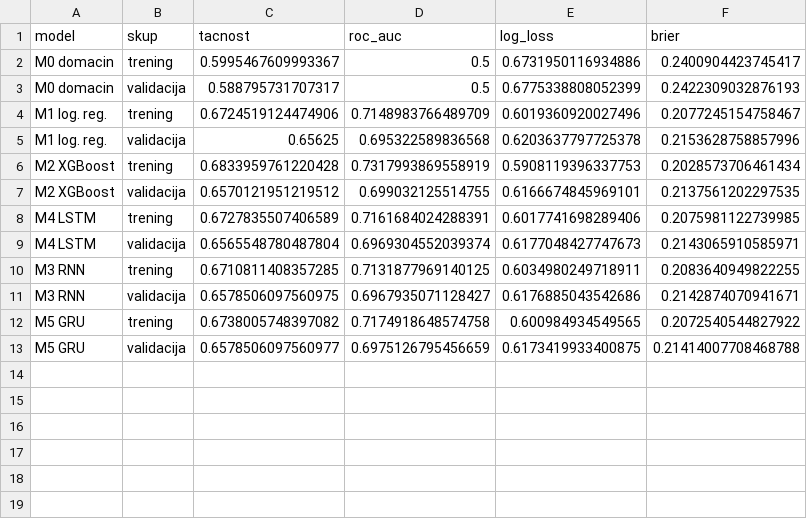
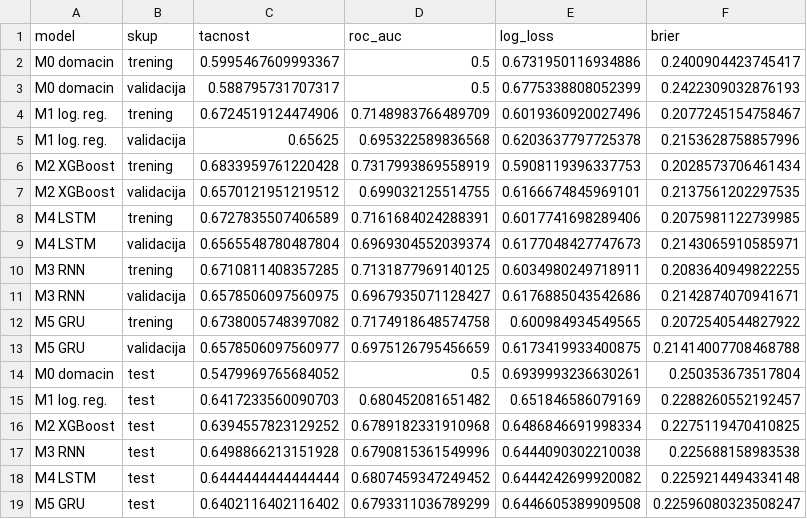
Before and after one commit to janaaas/ML_projekat, a CSV file: reports/rezultati.csv, drawn as a sheet.

```diff
--- a/reports/rezultati.csv
+++ b/reports/rezultati.csv
@@ -13 +13,7 @@ M5 GRU,trening,0.6738005748397082,0.7174918648574758,0.600984934549565,0.2072540
 M5 GRU,validacija,0.6578506097560977,0.6975126795456659,0.6173419933400875,0.21414007708468788
+M0 domacin,test,0.5479969765684052,0.5,0.6939993236630261,0.250353673517804
+M1 log. reg.,test,0.6417233560090703,0.680452081651482,0.651846586079169,0.2288260552192457
+M2 XGBoost,test,0.6394557823129252,0.6789182331910968,0.6486846691998334,0.2275119470410825
+M3 RNN,test,0.6498866213151928,0.6790815361549996,0.6444090302210038,0.225688158983538
+M4 LSTM,test,0.6444444444444444,0.6807459347249452,0.6444242699920082,0.2259214494334148
+M5 GRU,test,0.6402116402116402,0.6793311036789299,0.6446605389909508,0.22596080323508247
```
Also changed, not shown: reports/rasipanje-semena.csv, 2 other files.
